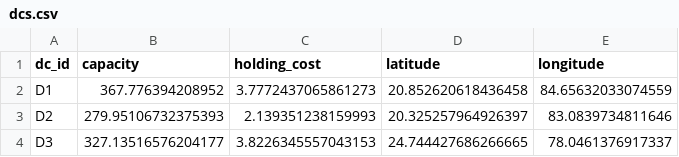
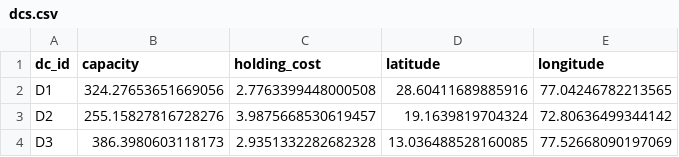
Before and after one commit to sagar2664/mtp, a CSV file: data/dcs.csv, drawn as a sheet.

```diff
--- a/data/dcs.csv
+++ b/data/dcs.csv
@@ -1,4 +1,4 @@
 dc_id,capacity,holding_cost,latitude,longitude
-D1,367.776394208952,3.7772437065861273,20.852620618436458,84.65632033074559
-D2,279.95106732375393,2.139351238159993,20.325257964926397,83.0839734811646
-D3,327.13516576204177,3.8226345557043153,24.744427686266665,78.0461376917337
+D1,324.27653651669056,2.7763399448000508,28.60411689885916,77.04246782213565
+D2,255.15827816728276,3.9875668530619457,19.1639819704324,72.80636499344142
+D3,386.3980603118173,2.9351332282682328,13.036488528160085,77.52668090197069
```
Also changed, not shown: data/dist_dc_customer.csv, data/dist_factory_dc.csv, 13 other files.
